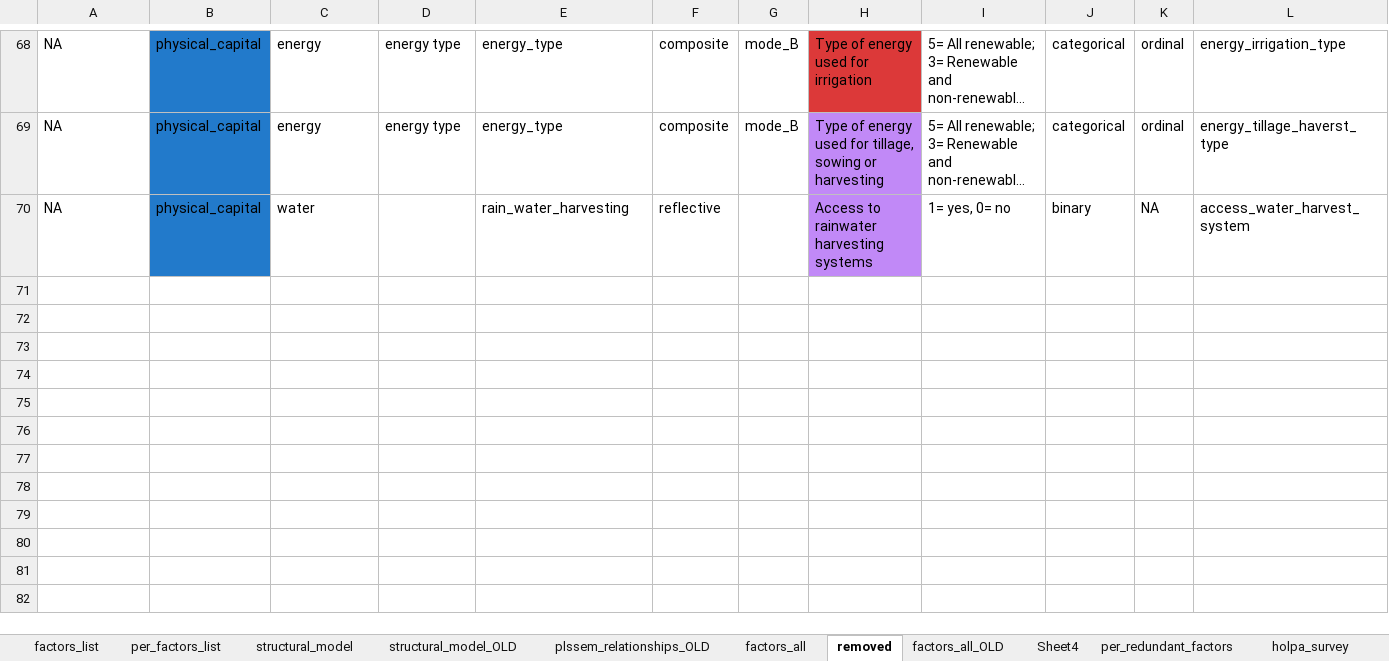
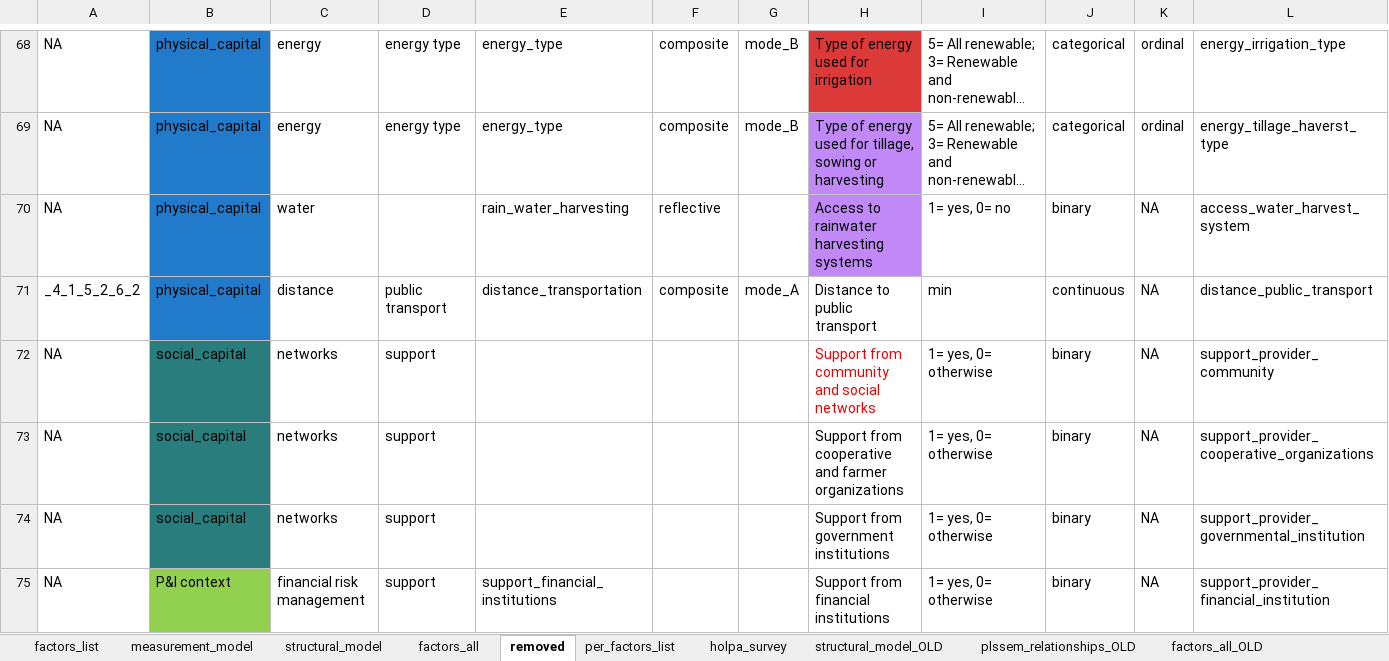
Before and after one commit to andreacsanchezb10/HOLPA_factors_influencing_adoption_dfs, an Excel workbook: factors_list.xlsx, sheet removed, drawn as a sheet; only a part is shown, gaps mark what is left out; long unchanged cells end in …; values as stored, in another font and other column widths than the file's, no borders; rows hold the shown columns only; the diff covers the shown part only; the diff names each change by its address in the sheet, - before the commit and + after, or states it on an @@ line.

```diff
--- a/factors_list.xlsx (sheet removed)
+++ b/factors_list.xlsx (sheet removed)
-sheet tab: Sheet4
-sheet tab: per_redundant_factors
+sheet tab: measurement_model
@@ sheet tab order changed: factors_list | measurement_model | structural_model | factors_all | removed | per_factors_list | holpa_survey | structural_model_OLD | plssem_relationships_OLD | factors_all_OLD @@
+row 71: _4_1_5_2_6_2 | physical_capital | distance | public transport | distance_transportation | composite | mode_A | Distance to public transport | min | continuous | NA | distance_public_transport
+row 72: NA | social_capital | networks | support |  |  |  | Support from community and social networks | 1= yes, 0= otherwise | binary | NA | support_provider_community
+row 73: NA | social_capital | networks | support |  |  |  | Support from cooperative and farmer organizations | 1= yes, 0= otherwise | binary | NA | support_provider_cooperative_organizations
+row 74: NA | social_capital | networks | support |  |  |  | Support from government institutions | 1= yes, 0= otherwise | binary | NA | support_provider_governmental_institution
+row 75: NA | P&I context | financial risk management | support | support_financial_institutions |  |  | Support from financial institutions | 1= yes, 0= otherwise | binary | NA | support_provider_financial_institution
```
Also changed, not shown: 18 added rows elsewhere in this sheet, sheet per_factors_list, sheet factors_all_OLD, sheet holpa_survey, sheet factors_list, sheet structural_model, sheet structural_model_OLD, other sheet tabs, hidden cells, 1 other file.
